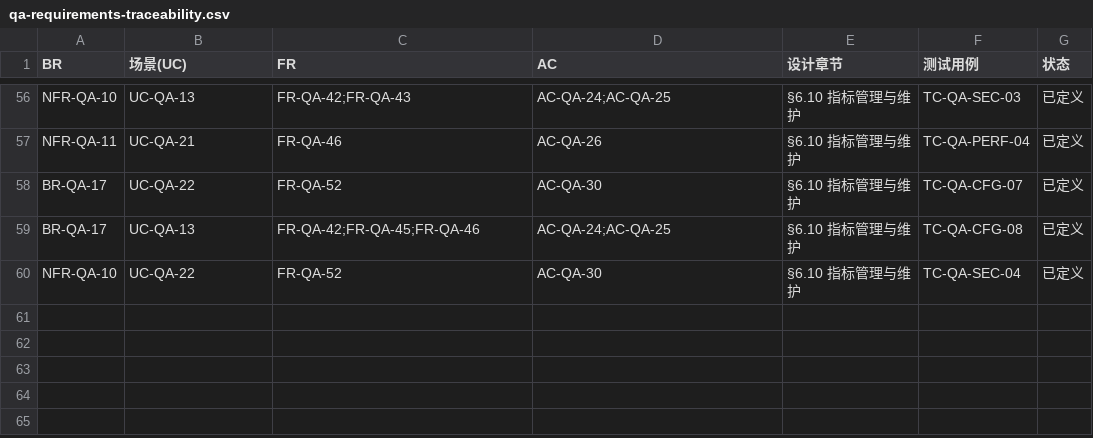
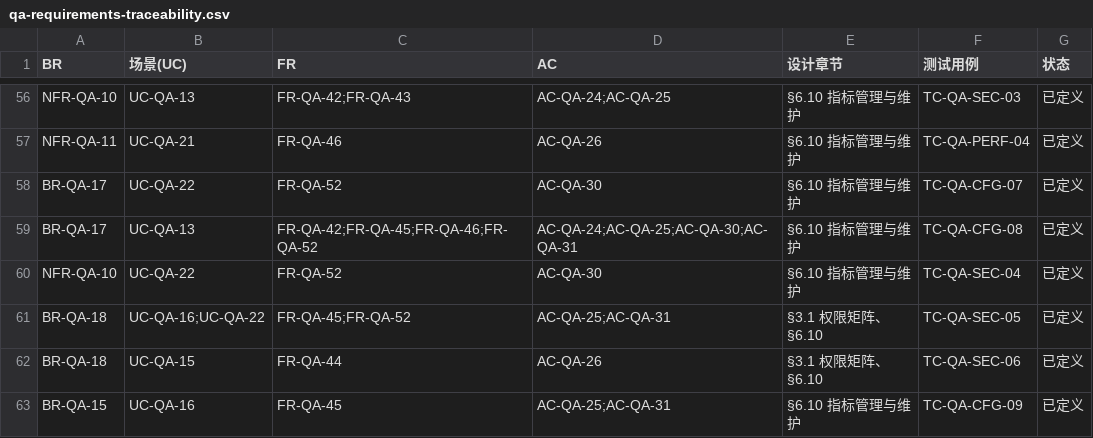
Before and after one commit to Spring-Chen25/AI-commerce, a CSV file: ai_ecommerce/docs/qa-requirements-traceability.csv, drawn as a sheet; only a part is shown, gaps mark what is left out.

```diff
--- a/ai_ecommerce/docs/qa-requirements-traceability.csv
+++ b/ai_ecommerce/docs/qa-requirements-traceability.csv
@@ -58,3 +58,6 @@ NFR-QA-11,UC-QA-21,FR-QA-46,AC-QA-26,§6.10 指标管理与维护,TC-QA-PERF-04,
 BR-QA-17,UC-QA-22,FR-QA-52,AC-QA-30,§6.10 指标管理与维护,TC-QA-CFG-07,已定义
-BR-QA-17,UC-QA-13,FR-QA-42;FR-QA-45;FR-QA-46,AC-QA-24;AC-QA-25,§6.10 指标管理与维护,TC-QA-CFG-08,已定义
+BR-QA-17,UC-QA-13,FR-QA-42;FR-QA-45;FR-QA-46;FR-QA-52,AC-QA-24;AC-QA-25;AC-QA-30;AC-QA-31,§6.10 指标管理与维护,TC-QA-CFG-08,已定义
 NFR-QA-10,UC-QA-22,FR-QA-52,AC-QA-30,§6.10 指标管理与维护,TC-QA-SEC-04,已定义
+BR-QA-18,UC-QA-16;UC-QA-22,FR-QA-45;FR-QA-52,AC-QA-25;AC-QA-31,§3.1 权限矩阵、§6.10,TC-QA-SEC-05,已定义
+BR-QA-18,UC-QA-15,FR-QA-44,AC-QA-26,§3.1 权限矩阵、§6.10,TC-QA-SEC-06,已定义
+BR-QA-15,UC-QA-16,FR-QA-45,AC-QA-25;AC-QA-31,§6.10 指标管理与维护,TC-QA-CFG-09,已定义
```
Also changed, not shown: ai_ecommerce/docs/qa-tbd-list.csv, 9 other files.
